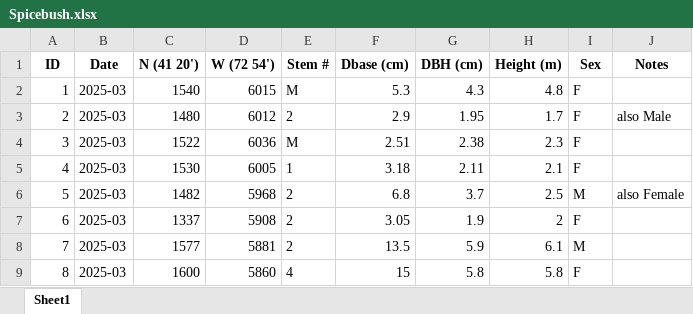
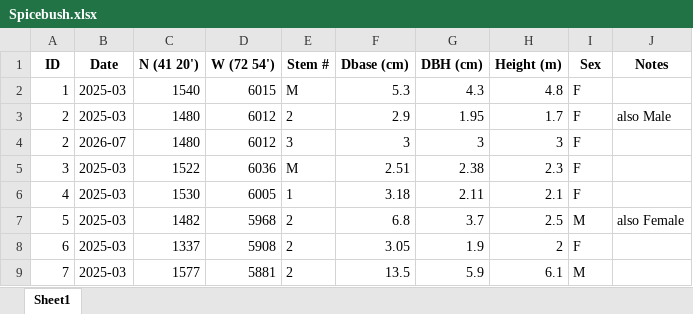
Before and after one commit to erice04/spicebush, an Excel workbook: Spicebush.xlsx, sheet Sheet1, drawn as a sheet; only a part is shown; the shorter side is filled out with more unchanged rows; values as stored, in another font and other column widths than the file's, no borders; the diff names each change by its address in the sheet, - before the commit and + after, or states it on an @@ line.

Commit message:
Allow blank ID/GPS on extra measurements and scale the brief classification table.
Extra rows inherit plant fields on save; analysis snapshot CSS fits narrow cards. Keep interview prep docs local via gitignore.

```diff
--- a/Spicebush.xlsx (sheet Sheet1)
+++ b/Spicebush.xlsx (sheet Sheet1)
+row 4: 2 | 2026-07 | 1480 | 6012 | 3 | 3 | 3 | 3 | F
```
Also changed, not shown: 10 other files.
